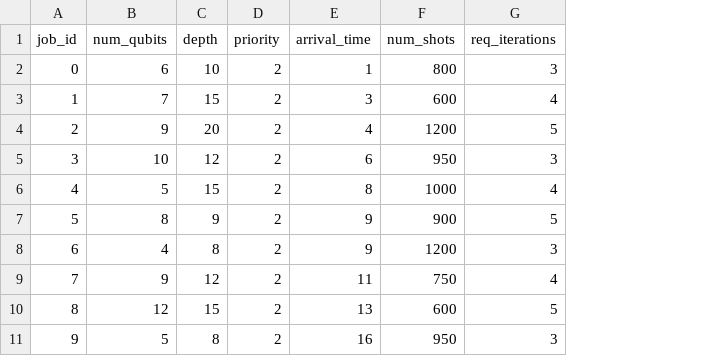
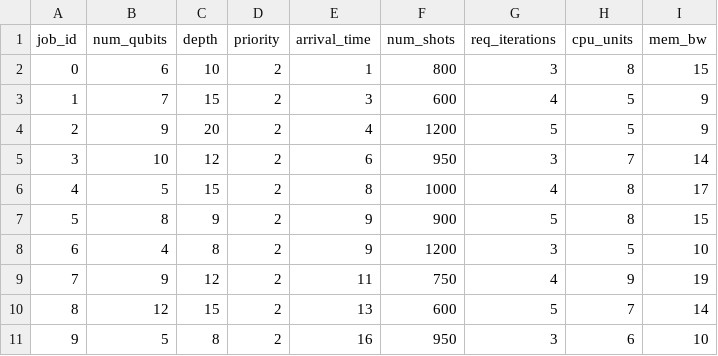
Before and after one commit to wolfatthegate/HybridCloudSim, a CSV file: synth_job_batches/10-job.csv, drawn as a sheet; the diff names each change by its address in the sheet, - before the commit and + after, or states it on an @@ line.

```diff
--- a/synth_job_batches/10-job.csv
+++ b/synth_job_batches/10-job.csv
+column H (cpu_units), rows 2-11: 8 | 5 | 5 | 7 | 8 | 8 | 5 | 9 | 7 | 6
+column I (mem_bw), rows 2-11: 15 | 9 | 9 | 14 | 17 | 15 | 10 | 19 | 14 | 10
```
Also changed, not shown: 13 other files.
